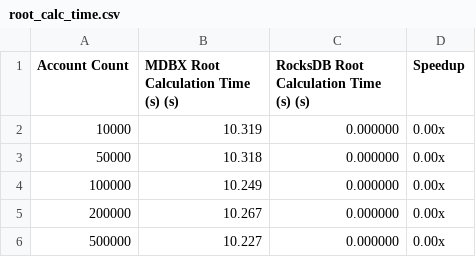
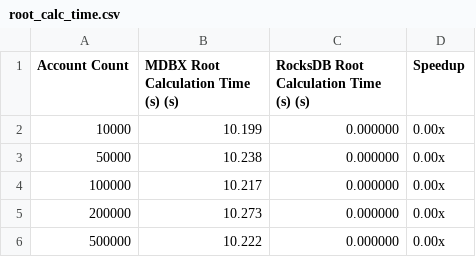
Before and after one commit to Entropy-Foundation/reth, a CSV file: benches/benchmark_results/root_calc_time.csv, drawn as a sheet.

```diff
--- a/benches/benchmark_results/root_calc_time.csv
+++ b/benches/benchmark_results/root_calc_time.csv
@@ -1,6 +1,6 @@
 Account Count,MDBX Root Calculation Time (s) (s),RocksDB Root Calculation Time (s) (s),Speedup
-10000,10.319,0.000000,0.00x
-50000,10.318,0.000000,0.00x
-100000,10.249,0.000000,0.00x
-200000,10.267,0.000000,0.00x
-500000,10.227,0.000000,0.00x
+10000,10.199,0.000000,0.00x
+50000,10.238,0.000000,0.00x
+100000,10.217,0.000000,0.00x
+200000,10.273,0.000000,0.00x
+500000,10.222,0.000000,0.00x
```
Also changed, not shown: benches/benchmark_results/update_time.csv, 1 other file.
